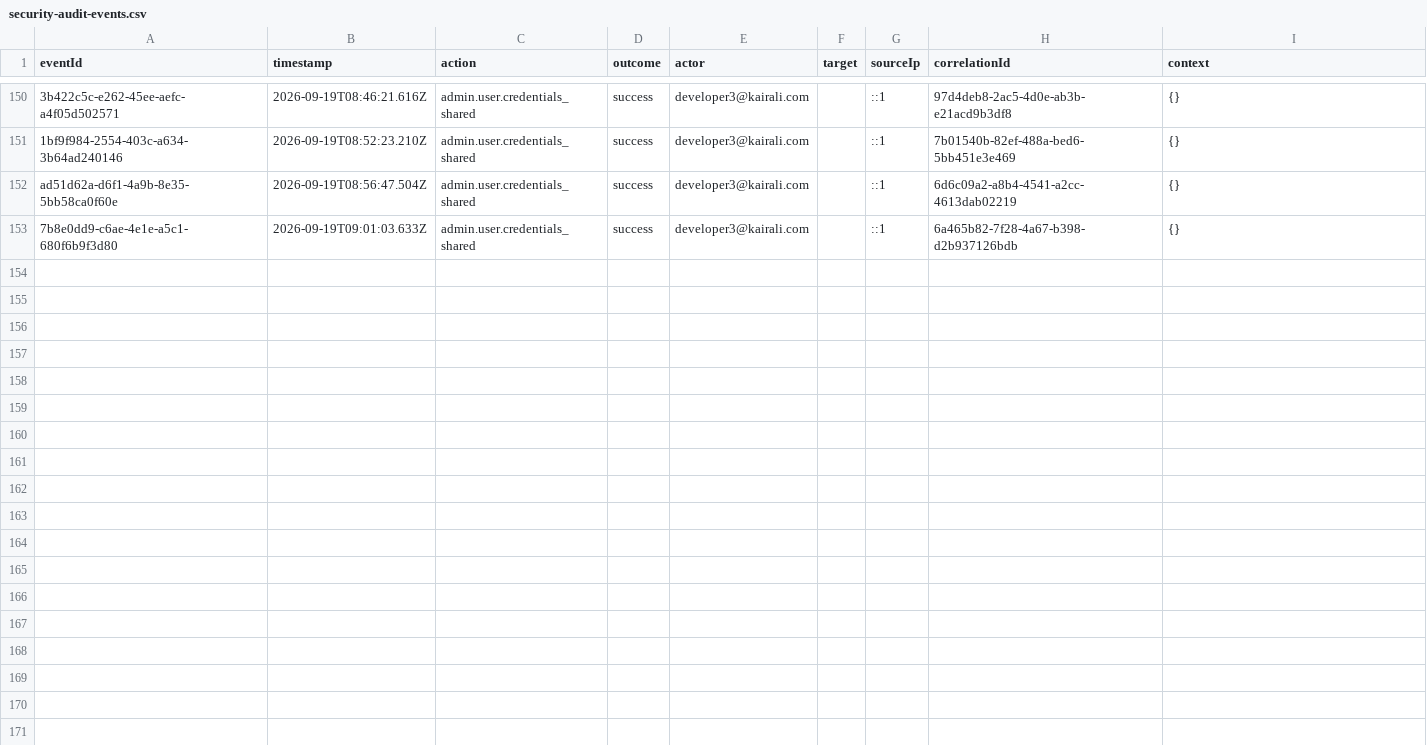
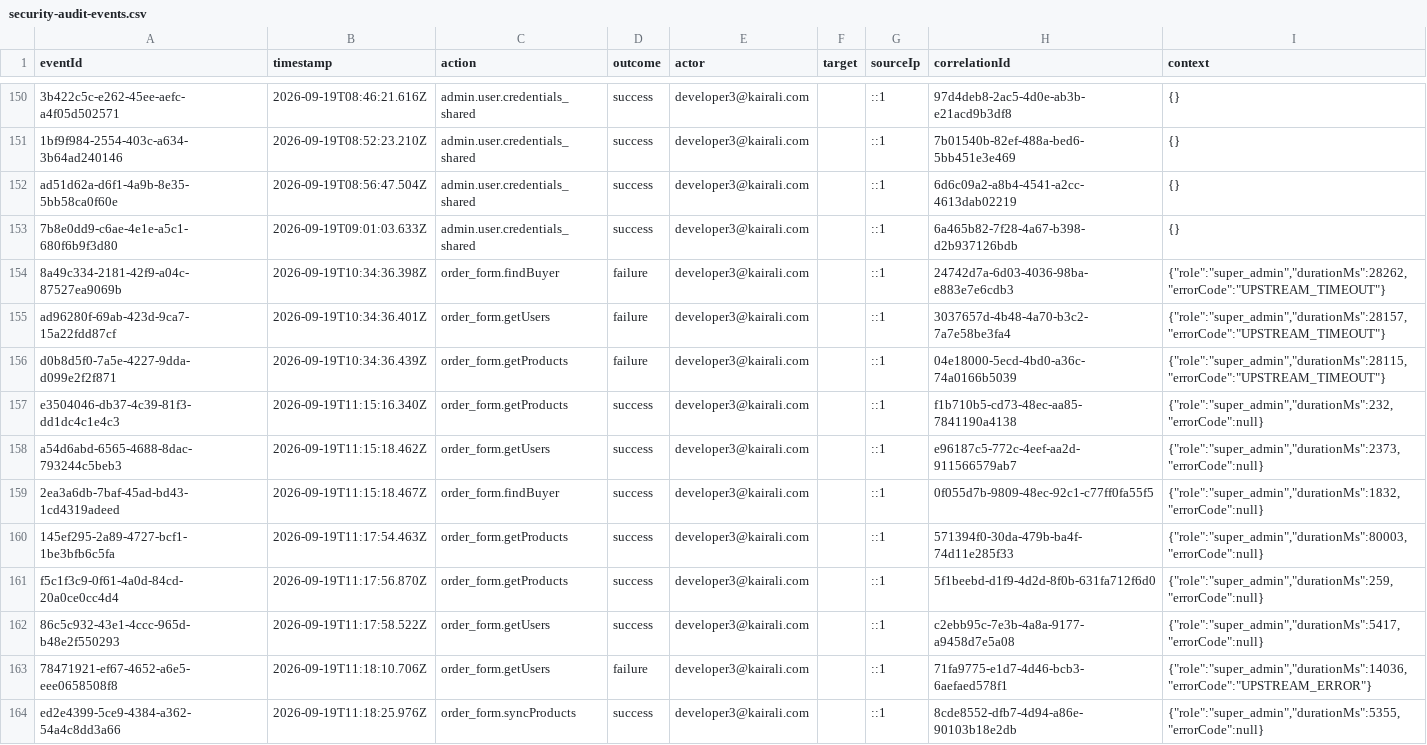
Before and after one commit to Kairali123/staging-kairali-crm, a CSV file: data/security-audit-events.csv, drawn as a sheet; only a part is shown, gaps mark what is left out.

Commit message:
feat: sync Primary Order Form products directly from MySQL product_inventory and update CRR stage workflows

```diff
--- a/data/security-audit-events.csv
+++ b/data/security-audit-events.csv
@@ -153 +153,12 @@ eventId,timestamp,action,outcome,actor,target,sourceIp,correlationId,context
 "7b8e0dd9-c6ae-4e1e-a5c1-680f6b9f3d80","2026-09-19T09:01:03.633Z","admin.user.credentials_shared","success","developer3@kairali.com","","::1","6a465b82-7f28-4a67-b398-d2b937126bdb","{}"
+"8a49c334-2181-42f9-a04c-87527ea9069b","2026-09-19T10:34:36.398Z","order_form.findBuyer","failure","developer3@kairali.com","","::1","24742d7a-6d03-4036-98ba-e883e7e6cdb3","{""role"":""super_admin"",""durationMs"":28262,""errorCode"":""UPSTREAM_TIMEOUT""}"
+"ad96280f-69ab-423d-9ca7-15a22fdd87cf","2026-09-19T10:34:36.401Z","order_form.getUsers","failure","developer3@kairali.com","","::1","3037657d-4b48-4a70-b3c2-7a7e58be3fa4","{""role"":""super_admin"",""durationMs"":28157,""errorCode"":""UPSTREAM_TIMEOUT""}"
+"d0b8d5f0-7a5e-4227-9dda-d099e2f2f871","2026-09-19T10:34:36.439Z","order_form.getProducts","failure","developer3@kairali.com","","::1","04e18000-5ecd-4bd0-a36c-74a0166b5039","{""role"":""super_admin"",""durationMs"":28115,""errorCode"":""UPSTREAM_TIMEOUT""}"
+"e3504046-db37-4c39-81f3-dd1dc4c1e4c3","2026-09-19T11:15:16.340Z","order_form.getProducts","success","developer3@kairali.com","","::1","f1b710b5-cd73-48ec-aa85-7841190a4138","{""role"":""super_admin"",""durationMs"":232,""errorCode"":null}"
+"a54d6abd-6565-4688-8dac-793244c5beb3","2026-09-19T11:15:18.462Z","order_form.getUsers","success","developer3@kairali.com","","::1","e96187c5-772c-4eef-aa2d-911566579ab7","{""role"":""super_admin"",""durationMs"":2373,""errorCode"":null}"
+"2ea3a6db-7baf-45ad-bd43-1cd4319adeed","2026-09-19T11:15:18.467Z","order_form.findBuyer","success","developer3@kairali.com","","::1","0f055d7b-9809-48ec-92c1-c77ff0fa55f5","{""role"":""super_admin"",""durationMs"":1832,""errorCode"":null}"
+"145ef295-2a89-4727-bcf1-1be3bfb6c5fa","2026-09-19T11:17:54.463Z","order_form.getProducts","success","developer3@kairali.com","","::1","571394f0-30da-479b-ba4f-74d11e285f33","{""role"":""super_admin"",""durationMs"":80003,""errorCode"":null}"
+"f5c1f3c9-0f61-4a0d-84cd-20a0ce0cc4d4","2026-09-19T11:17:56.870Z","order_form.getProducts","success","developer3@kairali.com","","::1","5f1beebd-d1f9-4d2d-8f0b-631fa712f6d0","{""role"":""super_admin"",""durationMs"":259,""errorCode"":null}"
+"86c5c932-43e1-4ccc-965d-b48e2f550293","2026-09-19T11:17:58.522Z","order_form.getUsers","success","developer3@kairali.com","","::1","c2ebb95c-7e3b-4a8a-9177-a9458d7e5a08","{""role"":""super_admin"",""durationMs"":5417,""errorCode"":null}"
+"78471921-ef67-4652-a6e5-eee0658508f8","2026-09-19T11:18:10.706Z","order_form.getUsers","failure","developer3@kairali.com","","::1","71fa9775-e1d7-4d46-bcb3-6aefaed578f1","{""role"":""super_admin"",""durationMs"":14036,""errorCode"":""UPSTREAM_ERROR""}"
+"ed2e4399-5ce9-4384-a362-54a4c8dd3a66","2026-09-19T11:18:25.976Z","order_form.syncProducts","success","developer3@kairali.com","","::1","8cde8552-dfb7-4d94-a86e-90103b18e2db","{""role"":""super_admin"",""durationMs"":5355,""errorCode"":null}"
```
Also changed, not shown: 8 other files.
